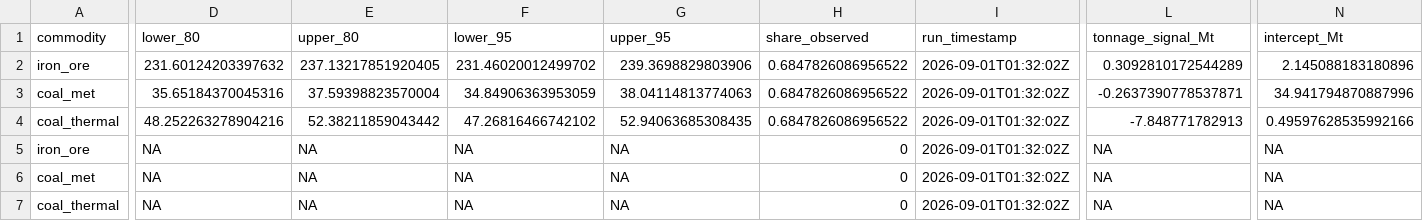
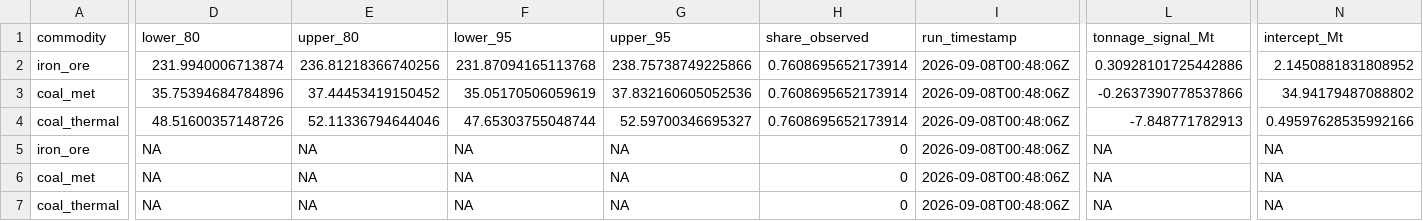
Before and after one commit to DavidAStephan/ResourceExplorer, a CSV file: site/data/nowcast_current.csv, drawn as a sheet; only a part is shown, gaps mark what is left out; the diff covers the shown part only; the diff names each change by its address in the sheet, - before the commit and + after, or states it on an @@ line.

```diff
--- a/site/data/nowcast_current.csv
+++ b/site/data/nowcast_current.csv
-D2 (lower_80): 231.60124203397632
+D2 (lower_80): 231.9940006713874
-E2 (upper_80): 237.13217851920405
+E2 (upper_80): 236.81218366740256
-F2 (lower_95): 231.46020012499702
+F2 (lower_95): 231.87094165113768
-G2 (upper_95): 239.3698829803906
+G2 (upper_95): 238.75738749225866
-H2:H4 (share_observed): 0.6847826086956522
+H2:H4 (share_observed): 0.7608695652173914
-I2:I7 (run_timestamp): 2026-09-01T01:32:02Z
+I2:I7 (run_timestamp): 2026-09-08T00:48:06Z
-L2 (tonnage_signal_Mt): 0.3092810172544289
+L2 (tonnage_signal_Mt): 0.30928101725442886
-N2 (intercept_Mt): 2.145088183180896
+N2 (intercept_Mt): 2.1450881831808952
-D3 (lower_80): 35.65184370045316
+D3 (lower_80): 35.75394684784896
-E3 (upper_80): 37.59398823570004
+E3 (upper_80): 37.44453419150452
-F3 (lower_95): 34.84906363953059
+F3 (lower_95): 35.05170506059619
-G3 (upper_95): 38.04114813774063
+G3 (upper_95): 37.832160605052536
-L3 (tonnage_signal_Mt): -0.2637390778537871
+L3 (tonnage_signal_Mt): -0.2637390778537866
-N3 (intercept_Mt): 34.941794870887996
+N3 (intercept_Mt): 34.94179487088802
-D4 (lower_80): 48.252263278904216
+D4 (lower_80): 48.51600357148726
-E4 (upper_80): 52.38211859043442
+E4 (upper_80): 52.11336794644046
-F4 (lower_95): 47.26816466742102
+F4 (lower_95): 47.65303755048744
-G4 (upper_95): 52.94063685308435
+G4 (upper_95): 52.59700346695327
```
Also changed, not shown: 2 edited cells elsewhere in this file, site/data/nowcast_chain_vol.csv, 9 other files.
